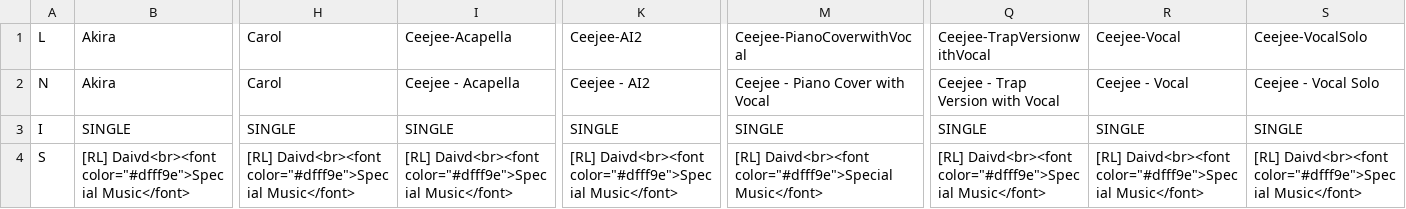
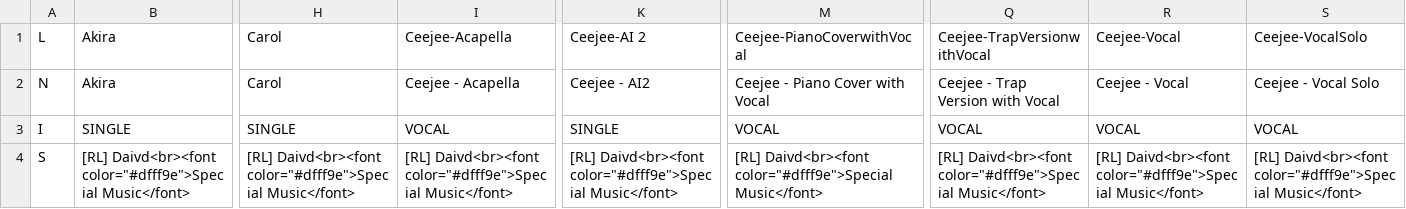
Before and after one commit to vjdyofficial/MusicStore, a CSV file: ContentLists_deloraxpower-music/own_girlbeautiful.csv, drawn as a sheet; only a part is shown, gaps mark what is left out; the diff names each change by its address in the sheet, - before the commit and + after, or states it on an @@ line.

Commit message:
girlbeautiful

```diff
--- a/ContentLists_deloraxpower-music/own_girlbeautiful.csv
+++ b/ContentLists_deloraxpower-music/own_girlbeautiful.csv
-K1: Ceejee-AI2
+K1: Ceejee-AI 2
-I3: SINGLE
+I3: VOCAL
-M3: SINGLE
+M3: VOCAL
-Q3: SINGLE
+Q3: VOCAL
-R3: SINGLE
+R3: VOCAL
-S3: SINGLE
+S3: VOCAL
```
